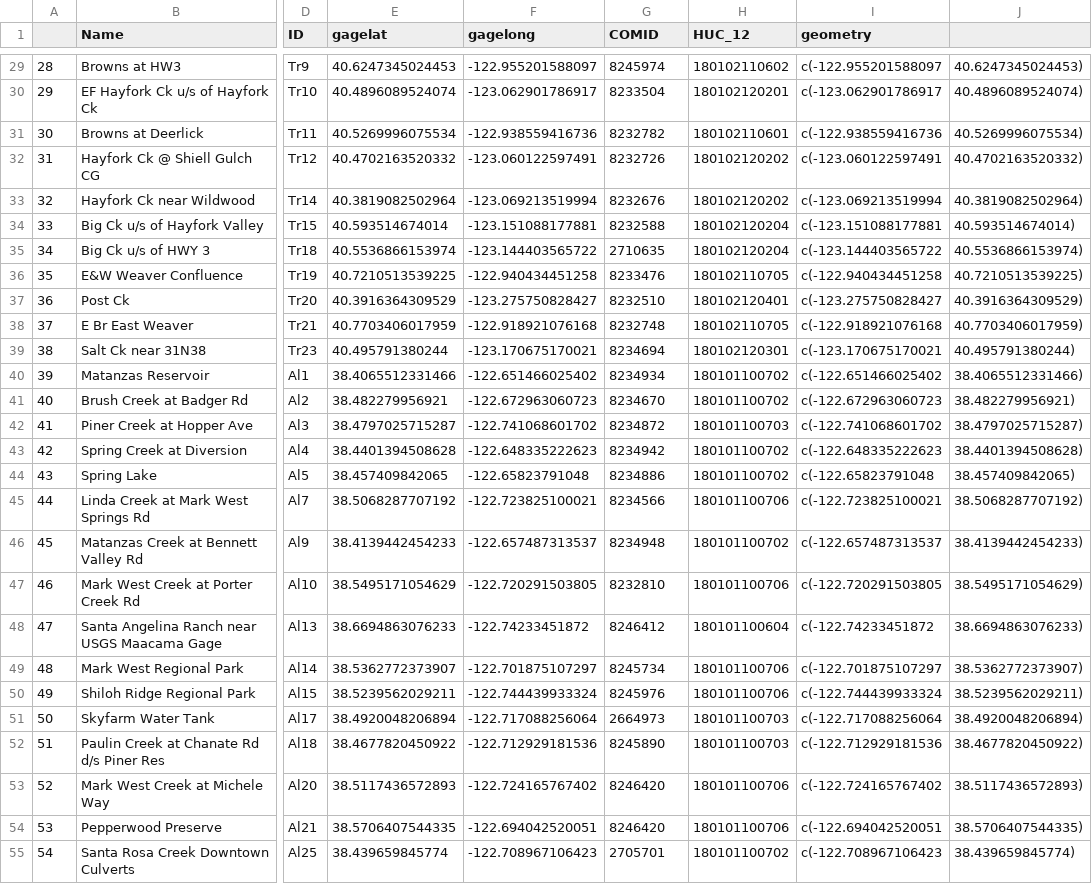
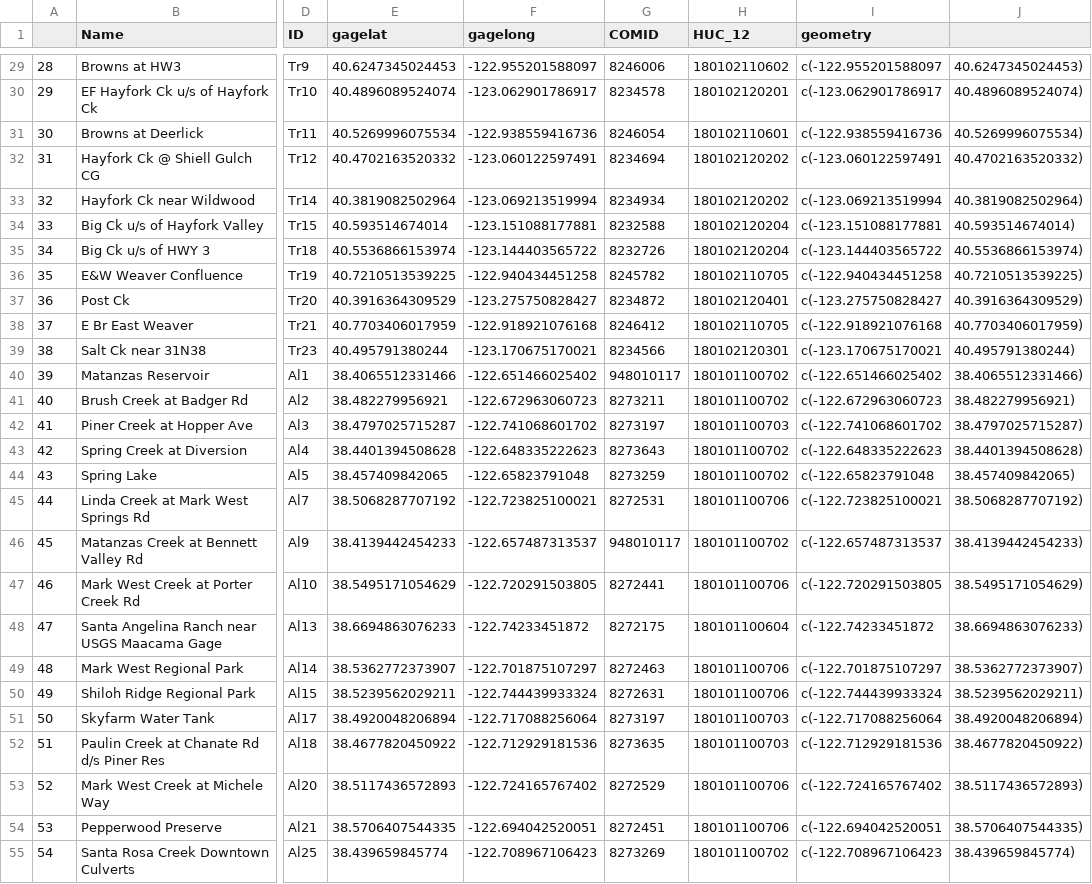
Before and after one commit to ksirving/Cannabis_Eflows, a CSV file: output_data/02_bio_gages_same_huc.csv, drawn as a sheet; only a part is shown, gaps mark what is left out; the diff covers the shown part only; the diff names each change by its address in the sheet, - before the commit and + after, or states it on an @@ line.

```diff
--- a/output_data/02_bio_gages_same_huc.csv
+++ b/output_data/02_bio_gages_same_huc.csv
-G29 (COMID): 8245974
+G29 (COMID): 8246006
-G30 (COMID): 8233504
+G30 (COMID): 8234578
-G31 (COMID): 8232782
+G31 (COMID): 8246054
-G32 (COMID): 8232726
+G32 (COMID): 8234694
-G33 (COMID): 8232676
+G33 (COMID): 8234934
-G35 (COMID): 2710635
+G35 (COMID): 8232726
-G36 (COMID): 8233476
+G36 (COMID): 8245782
-G37 (COMID): 8232510
+G37 (COMID): 8234872
-G38 (COMID): 8232748
+G38 (COMID): 8246412
-G39 (COMID): 8234694
+G39 (COMID): 8234566
-G40 (COMID): 8234934
+G40 (COMID): 948010117
-G41 (COMID): 8234670
+G41 (COMID): 8273211
-G42 (COMID): 8234872
+G42 (COMID): 8273197
-G43 (COMID): 8234942
+G43 (COMID): 8273643
-G44 (COMID): 8234886
+G44 (COMID): 8273259
-G45 (COMID): 8234566
+G45 (COMID): 8272531
-G46 (COMID): 8234948
+G46 (COMID): 948010117
-G47 (COMID): 8232810
+G47 (COMID): 8272441
-G48 (COMID): 8246412
+G48 (COMID): 8272175
-G49 (COMID): 8245734
+G49 (COMID): 8272463
-G50 (COMID): 8245976
+G50 (COMID): 8272631
-G51 (COMID): 2664973
+G51 (COMID): 8273197
-G52 (COMID): 8245890
+G52 (COMID): 8273635
-G53 (COMID): 8246420
+G53 (COMID): 8272529
-G54 (COMID): 8246420
+G54 (COMID): 8272451
-G55 (COMID): 2705701
+G55 (COMID): 8273269
```
Also changed, not shown: 150 edited cells elsewhere in this file, output_data/02_bio_cal_gages_same_huc.csv, 15 other files.
